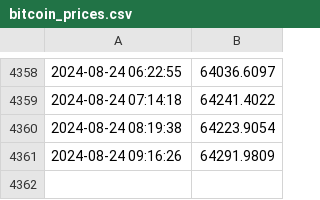
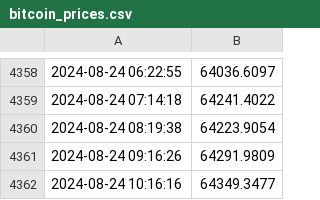
Before and after one commit to dtorres118/gha-monday, a CSV file: bitcoin_prices.csv, drawn as a sheet; only a part is shown, gaps mark what is left out.

Commit message:
Update bitcoin_prices.csv with new prices

```diff
--- a/bitcoin_prices.csv
+++ b/bitcoin_prices.csv
@@ -4361 +4361,2 @@
 2024-08-24 09:16:26,64291.9809
+2024-08-24 10:16:16,64349.3477
```
